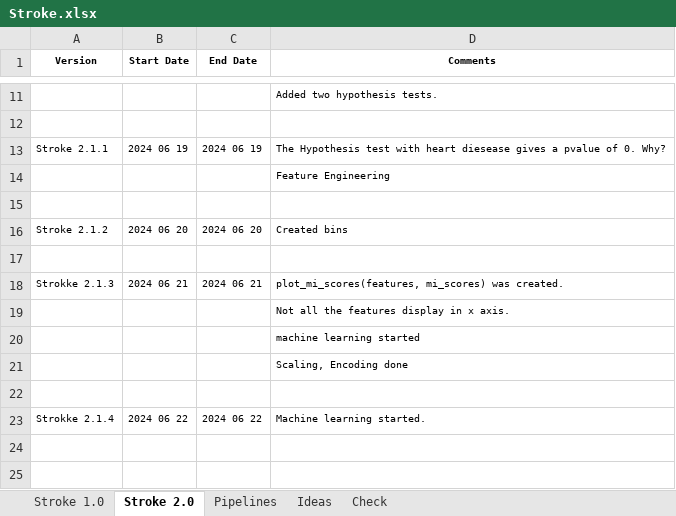
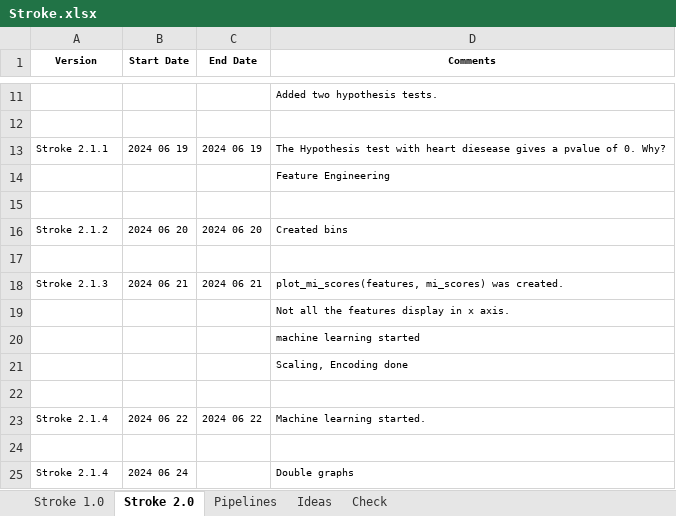
Before and after one commit to KevinNourian/Stroke, an Excel workbook: Documentation/Stroke.xlsx, sheet Stroke 2.0, drawn as a sheet; only a part is shown, gaps mark what is left out; values as stored, in another font and other column widths than the file's, no borders; the diff names each change by its address in the sheet, - before the commit and + after, or states it on an @@ line.

Commit message:
Side-by-Side Graphs Completed

```diff
--- a/Documentation/Stroke.xlsx (sheet Stroke 2.0)
+++ b/Documentation/Stroke.xlsx (sheet Stroke 2.0)
-A18 (Version): Strokke 2.1.3
+A18 (Version): Stroke 2.1.3
-A23 (Version): Strokke 2.1.4
+A23 (Version): Stroke 2.1.4
+row 24: (empty)
+row 25: Stroke 2.1.4 | 2024 06 24 |  | Double graphs
```
Also changed, not shown: charts or pictures, 3 other files.
